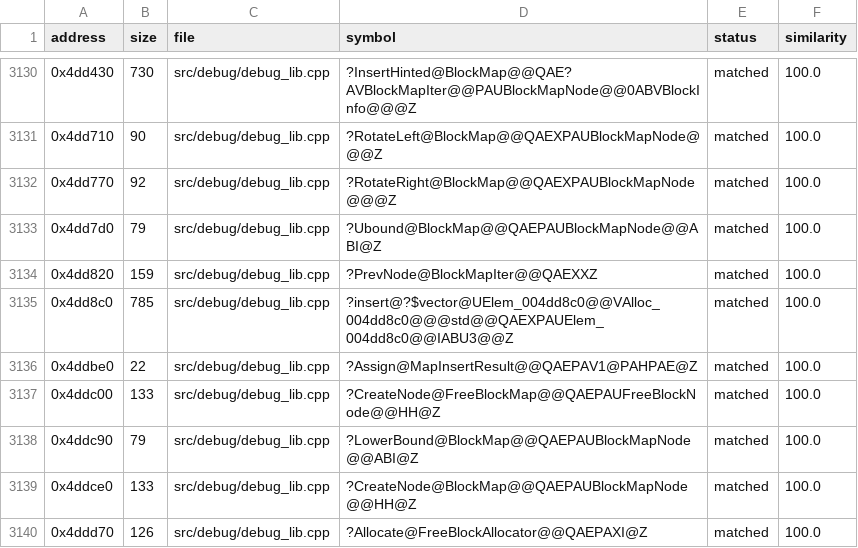
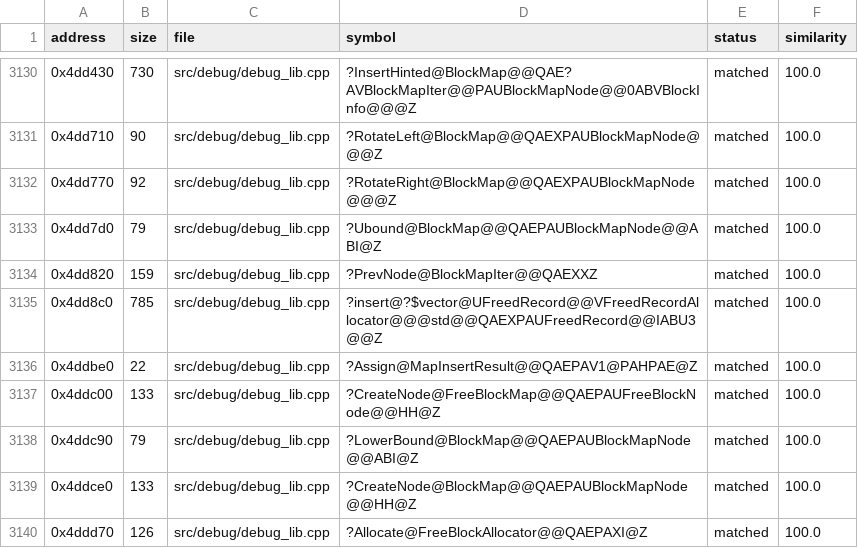
Before and after one commit to HectorBailey/byte-tactics, a CSV file: data/progress.csv, drawn as a sheet; only a part is shown, gaps mark what is left out.

Commit message:
Refactor: Name CallStack and the freed-record ring
CallSite's call stack and the debug arena's freed-record ring kept
address names. The stack, the 14 return addresses FormatCallStack
prints, is now CallStack; the ring's element and allocator are
FreedRecord and FreedRecordAllocator, after the arena's own description.

Issue: #7072

```diff
--- a/data/progress.csv
+++ b/data/progress.csv
@@ -3134,3 +3134,3 @@ address,size,file,symbol,status,similarity
 0x4dd820,159,src/debug/debug_lib.cpp,?PrevNode@BlockMapIter@@QAEXXZ,matched,100.0
-0x4dd8c0,785,src/debug/debug_lib.cpp,?insert@?$vector@UElem_004dd8c0@@VAlloc_004dd8c0@@@std@@QAEXPAUElem_004dd8c0@@IABU3@@Z,matched,100.0
+0x4dd8c0,785,src/debug/debug_lib.cpp,?insert@?$vector@UFreedRecord@@VFreedRecordAllocator@@@std@@QAEXPAUFreedRecord@@IABU3@@Z,matched,100.0
 0x4ddbe0,22,src/debug/debug_lib.cpp,?Assign@MapInsertResult@@QAEPAV1@PAHPAE@Z,matched,100.0
```
Also changed, not shown: data/symbols.csv, 3 other files.
